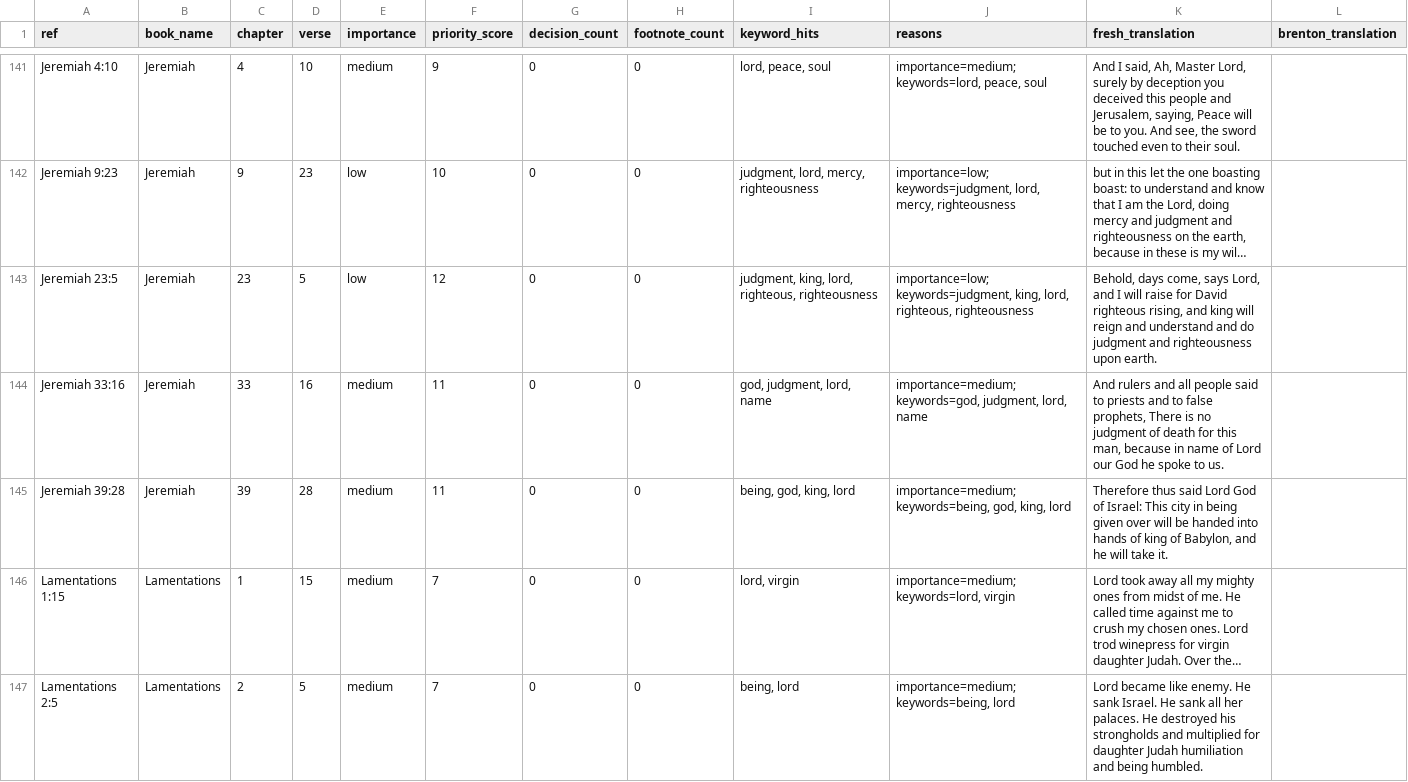
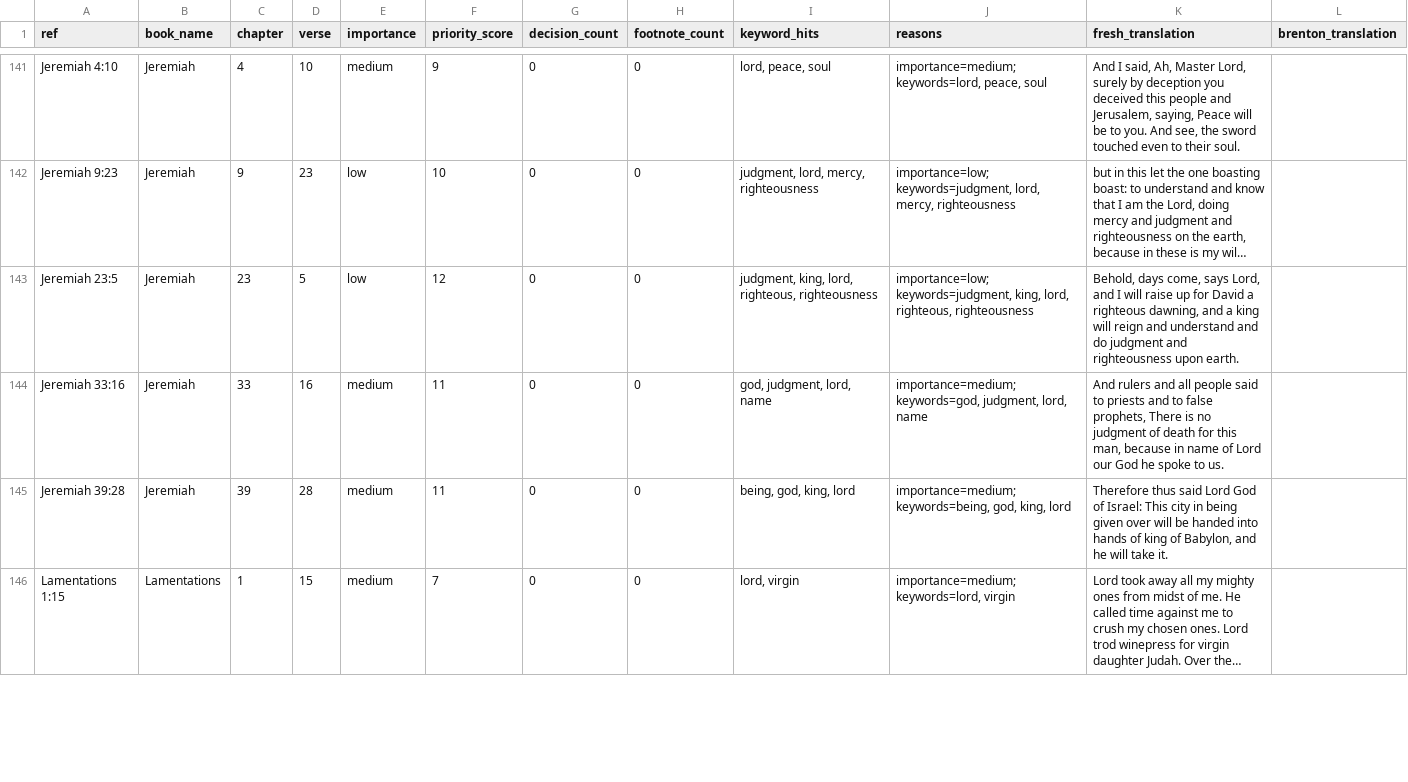
Before and after one commit to Biblejustin/LXX_Bible_Project, a CSV file: output/fresh_vs_brenton_ot_priority_review.csv, drawn as a sheet; only a part is shown, gaps mark what is left out; long unchanged cells end in …; removed rows and columns are numbered as before the commit, all else as after; the diff covers the shown part only; the diff names each change by its address in the sheet, - before the commit and + after, or states it on an @@ line.

```diff
--- a/output/fresh_vs_brenton_ot_priority_review.csv
+++ b/output/fresh_vs_brenton_ot_priority_review.csv
-K143 (fresh_translation): …will raise for David righteous rising, and king will…
+K143 (fresh_translation): …will raise up for David a righteous dawning, and a king will…
-row 147: Lamentations 2:5 | Lamentations | 2 | 5 | medium | 7 | 0 | 0 | being, lord | importance=medium; keywords=being, lord | Lord became like enemy. He sank Israel. He sank all her palaces. He destroyed his strongholds and multiplied for daughter Judah humiliation and being humbled.
```
Also changed, not shown: 3 added rows, 2 removed rows and 15 edited cells elsewhere in this file, output/fresh_vs_brenton_ot_decision_queue.csv, output/fresh_vs_brenton_ot_review_queue.csv, 45 other files.
